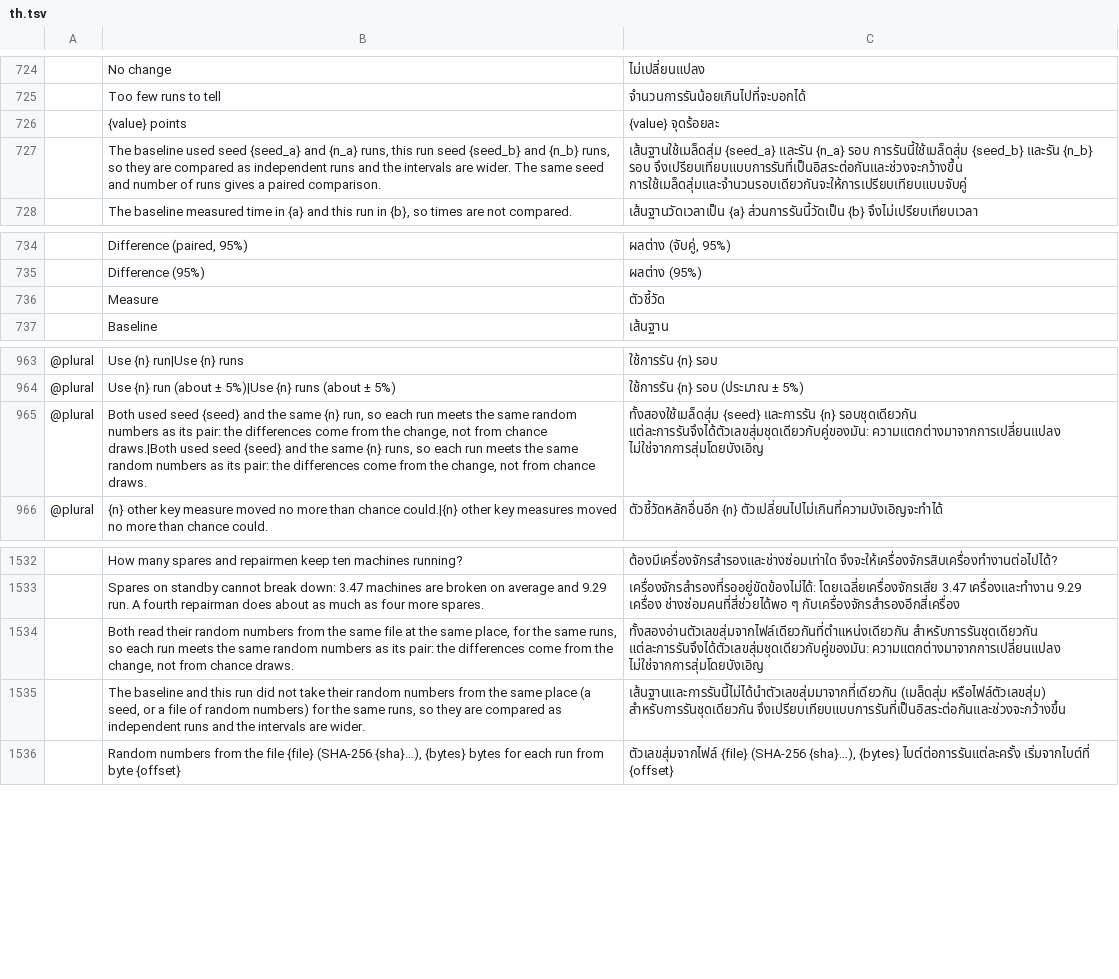
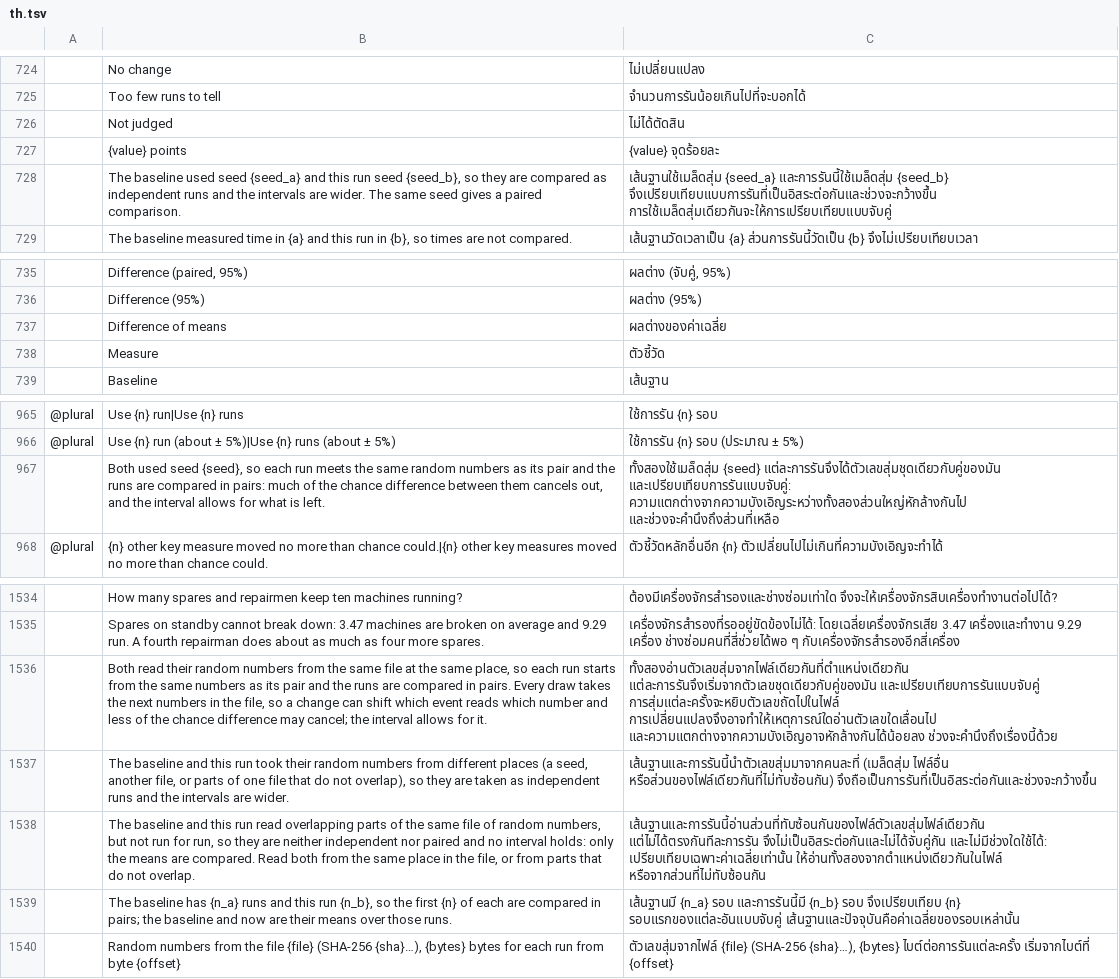
Before and after one commit to helenkwok/StochCraft, a TSV file: i18n/th.tsv, drawn as a sheet; only a part is shown, gaps mark what is left out; removed rows and columns are numbered as before the commit, all else as after; the diff names each change by its address in the sheet, - before the commit and + after, or states it on an @@ line.

Commit message:
Random numbers from a file: compare by which numbers runs share, limits, checked answers
- results.compare gives each comparison a class from where the runs' random numbers came
  from: paired (the same seed, or the same file, offset and segment length) over the first
  min(n_a, n_b) replications, with paired_replications; independent (other seeds or files,
  or parts of one file that do not overlap, the first two assumed); dependent (overlapping
  parts of one file, not replication for replication): the means with no interval, and a
  reason. paired, interval and pairs keep their meaning.
- The random identity is typed and checked: a byte_file record without a valid SHA-256,
  offset and segment length is refused, and so are values that are not one per replication.
- A file over 1 GiB (256 MiB in the browser) is refused before it is read; a run on web
  workers whose replications need more than 8 MiB of the file is refused before it starts.
  Every worker still gets the bytes of every replication, since any worker may be handed any
  replication.
- Bytes used are whole draws: a segment's length rounded down to a multiple of eight.
- A worker's answer is matched to its replication first: one for a replication the run does
  not have is refused, a second answer for a replication is ignored, and a worker that
  stopped (an answer with no index) fails the run. Workers check the task's bytes (segment
  length, whole segments, enough for the replications, the cap) before decoding them, and
  answer a replication past them with an error.
- The baseline window says how the runs were compared without claiming that the differences
  come from the change alone; runs on overlapping parts of a file show the difference of
  means and the verdict "Not judged". Rows machine-drafted in all 44 catalogs.

```diff
--- a/i18n/th.tsv
+++ b/i18n/th.tsv
+row 726:  | Not judged | ไม่ได้ตัดสิน
-row 727:  | The baseline used seed {seed_a} and {n_a} runs, this run seed {seed_b} and {n_b} runs, so they are compared as independent runs and the intervals are wider. The same seed and number of runs gives a paired comparison. | เส้นฐานใช้เมล็ดสุ่ม {seed_a} และรัน {n_a} รอบ การรันนี้ใช้เมล็ดสุ่ม {seed_b} และรัน {n_b} รอบ จึงเปรียบเทียบแบบการรันที่เป็นอิสระต่อกันและช่วงจะกว้างขึ้น การใช้เมล็ดสุ่มและจำนวนรอบเดียวกันจะให้การเปรียบเทียบแบบจับคู่
+row 728:  | The baseline used seed {seed_a} and this run seed {seed_b}, so they are compared as independent runs and the intervals are wider. The same seed gives a paired comparison. | เส้นฐานใช้เมล็ดสุ่ม {seed_a} และการรันนี้ใช้เมล็ดสุ่ม {seed_b} จึงเปรียบเทียบแบบการรันที่เป็นอิสระต่อกันและช่วงจะกว้างขึ้น การใช้เมล็ดสุ่มเดียวกันจะให้การเปรียบเทียบแบบจับคู่
+row 737:  | Difference of means | ผลต่างของค่าเฉลี่ย
-row 965: @plural | Both used seed {seed} and the same {n} run, so each run meets the same random numbers as its pair: the differences come from the change, not from chance draws.|Both used seed {seed} and the same {n} runs, so each run meets the same random numbers as its pair: the differences come from the change, not from chance draws. | ทั้งสองใช้เมล็ดสุ่ม {seed} และการรัน {n} รอบชุดเดียวกัน แต่ละการรันจึงได้ตัวเลขสุ่มชุดเดียวกับคู่ของมัน: ความแตกต่างมาจากการเปลี่ยนแปลง ไม่ใช่จากการสุ่มโดยบังเอิญ
+row 967:  | Both used seed {seed}, so each run meets the same random numbers as its pair and the runs are compared in pairs: much of the chance difference between them cancels out, and the interval allows for what is left. | ทั้งสองใช้เมล็ดสุ่ม {seed} แต่ละการรันจึงได้ตัวเลขสุ่มชุดเดียวกับคู่ของมัน และเปรียบเทียบการรันแบบจับคู่: ความแตกต่างจากความบังเอิญระหว่างทั้งสองส่วนใหญ่หักล้างกันไป และช่วงจะคำนึงถึงส่วนที่เหลือ
-B1536: …same place, for the same runs, so each run meets the same random numbers as its pair: the differences come from the change, not from chance draws.
+B1536: …same place, so each run starts from the same numbers as its pair and the runs are compared in pairs. Every draw takes the next numbers in the file, so a change can shift which event reads which number and less of the chance difference may cancel; the interval allows for it.
-C1536: ทั้งสองอ่านตัวเลขสุ่มจากไฟล์เดียวกันที่ตำแหน่งเดียวกัน สำหรับการรันชุดเดียวกัน แต่ละการรันจึงได้ตัวเลขสุ่มชุดเดียวกับคู่ของมัน: ความแตกต่างมาจากการเปลี่ยนแปลง ไม่ใช่จากการสุ่มโดยบังเอิญ
+C1536: ทั้งสองอ่านตัวเลขสุ่มจากไฟล์เดียวกันที่ตำแหน่งเดียวกัน แต่ละการรันจึงเริ่มจากตัวเลขชุดเดียวกับคู่ของมัน และเปรียบเทียบการรันแบบจับคู่ การสุ่มแต่ละครั้งจะหยิบตัวเลขถัดไปในไฟล์ การเปลี่ยนแปลงจึงอาจทำให้เหตุการณ์ใดอ่านตัวเลขใดเลื่อนไป และความแตกต่างจากความบังเอิญอาจหักล้างกันได้น้อยลง ช่วงจะคำนึงถึงเรื่องนี้ด้วย
-B1537: …this run did not take their random numbers from the same place (a seed, or a file of random numbers) for the same runs, so they are compared as independent…
+B1537: …this run took their random numbers from different places (a seed, another file, or parts of one file that do not overlap), so they are taken as independent…
-C1537: เส้นฐานและการรันนี้ไม่ได้นำตัวเลขสุ่มมาจากที่เดียวกัน (เมล็ดสุ่ม หรือไฟล์ตัวเลขสุ่ม) สำหรับการรันชุดเดียวกัน จึงเปรียบเทียบแบบการรันที่เป็นอิสระต่อกันและช่วงจะกว้างขึ้น
+C1537: เส้นฐานและการรันนี้นำตัวเลขสุ่มมาจากคนละที่ (เมล็ดสุ่ม ไฟล์อื่น หรือส่วนของไฟล์เดียวกันที่ไม่ทับซ้อนกัน) จึงถือเป็นการรันที่เป็นอิสระต่อกันและช่วงจะกว้างขึ้น
+row 1538:  | The baseline and this run read overlapping parts of the same file of random numbers, but not run for run, so they are neither independent nor paired and no interval holds: only the means are compared. Read both from the same place in the file, or from parts that do not overlap. | เส้นฐานและการรันนี้อ่านส่วนที่ทับซ้อนกันของไฟล์ตัวเลขสุ่มไฟล์เดียวกัน แต่ไม่ได้ตรงกันทีละการรัน จึงไม่เป็นอิสระต่อกันและไม่ได้จับคู่กัน และไม่มีช่วงใดใช้ได้: เปรียบเทียบเฉพาะค่าเฉลี่ยเท่านั้น ให้อ่านทั้งสองจากตำแหน่งเดียวกันในไฟล์ หรือจากส่วนที่ไม่ทับซ้อนกัน
+row 1539:  | The baseline has {n_a} runs and this run {n_b}, so the first {n} of each are compared in pairs; the baseline and now are their means over those runs. | เส้นฐานมี {n_a} รอบ และการรันนี้มี {n_b} รอบ จึงเปรียบเทียบ {n} รอบแรกของแต่ละอันแบบจับคู่ เส้นฐานและปัจจุบันคือค่าเฉลี่ยของรอบเหล่านั้น
```
Also changed, not shown: i18n/bn.tsv, i18n/hi.tsv, 56 other files.
